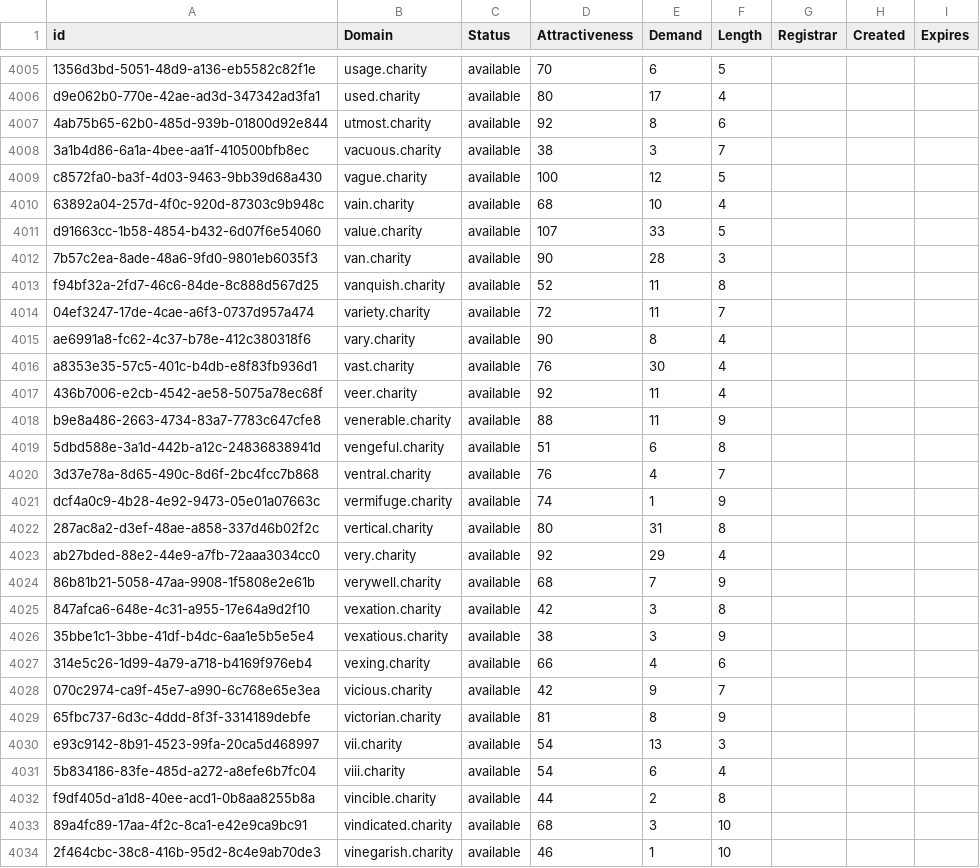
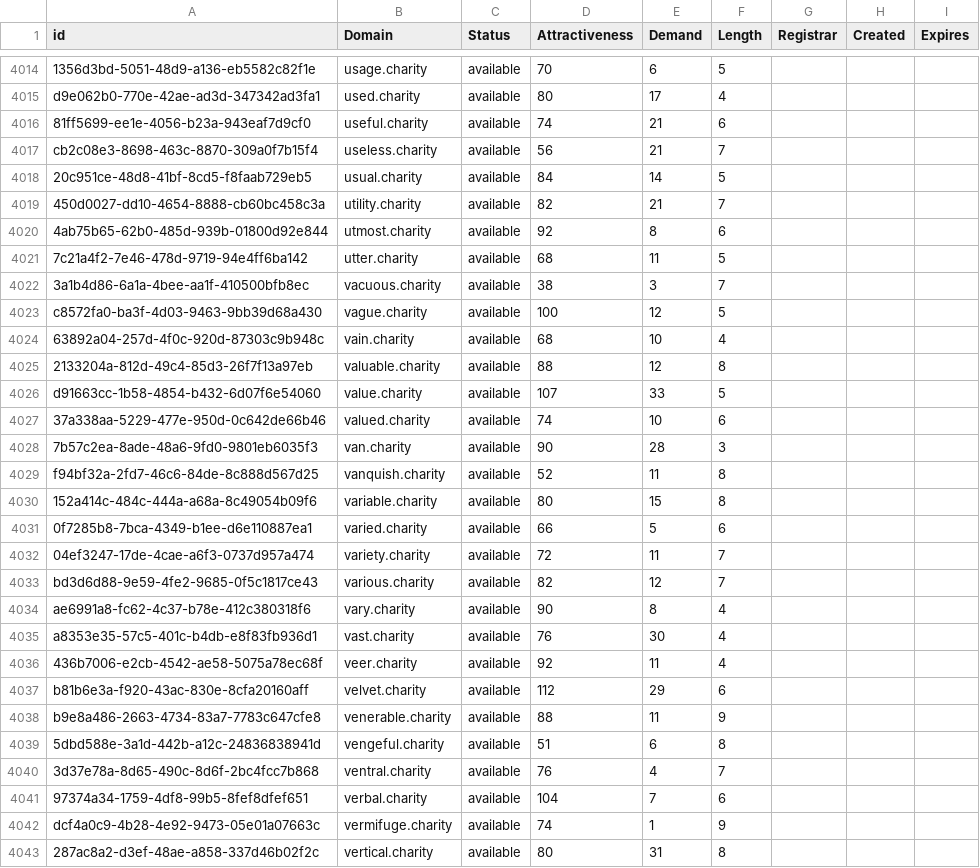
Before and after one commit to UniqueDomains/charity-oneword-domains, a CSV file: charity.csv, drawn as a sheet; only a part is shown, gaps mark what is left out; the shorter side is filled out with more unchanged rows; the diff covers the shown part only; the diff names each change by its address in the sheet, - before the commit and + after, or states it on an @@ line.

Commit message:
Domains update

```diff
--- a/charity.csv
+++ b/charity.csv
+row 4016: 81ff5699-ee1e-4056-b23a-943eaf7d9cf0 | useful.charity | available | 74 | 21 | 6
+row 4017: cb2c08e3-8698-463c-8870-309a0f7b15f4 | useless.charity | available | 56 | 21 | 7
+row 4018: 20c951ce-48d8-41bf-8cd5-f8faab729eb5 | usual.charity | available | 84 | 14 | 5
+row 4019: 450d0027-dd10-4654-8888-cb60bc458c3a | utility.charity | available | 82 | 21 | 7
+row 4021: 7c21a4f2-7e46-478d-9719-94e4ff6ba142 | utter.charity | available | 68 | 11 | 5
+row 4025: 2133204a-812d-49c4-85d3-26f7f13a97eb | valuable.charity | available | 88 | 12 | 8
+row 4027: 37a338aa-5229-477e-950d-0c642de66b46 | valued.charity | available | 74 | 10 | 6
+row 4030: 152a414c-484c-444a-a68a-8c49054b09f6 | variable.charity | available | 80 | 15 | 8
+row 4031: 0f7285b8-7bca-4349-b1ee-d6e110887ea1 | varied.charity | available | 66 | 5 | 6
+row 4033: bd3d6d88-9e59-4fe2-9685-0f5c1817ce43 | various.charity | available | 82 | 12 | 7
+row 4037: b81b6e3a-f920-43ac-830e-8cfa20160aff | velvet.charity | available | 112 | 29 | 6
+row 4041: 97374a34-1759-4df8-99b5-8fef8dfef651 | verbal.charity | available | 104 | 7 | 6
```
Also changed, not shown: 17 added rows and 7 edited cells elsewhere in this file, 2 other files.
